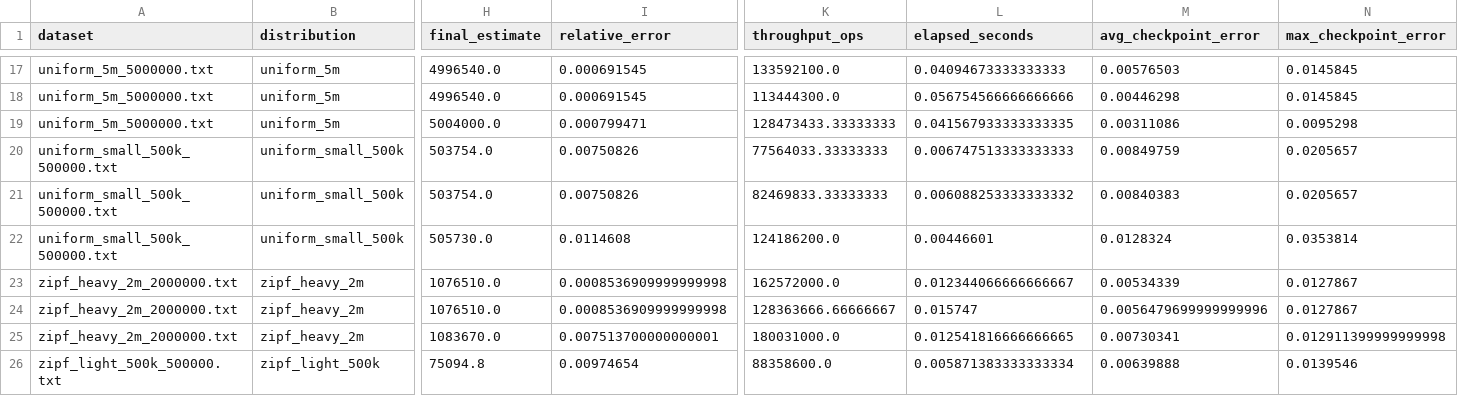
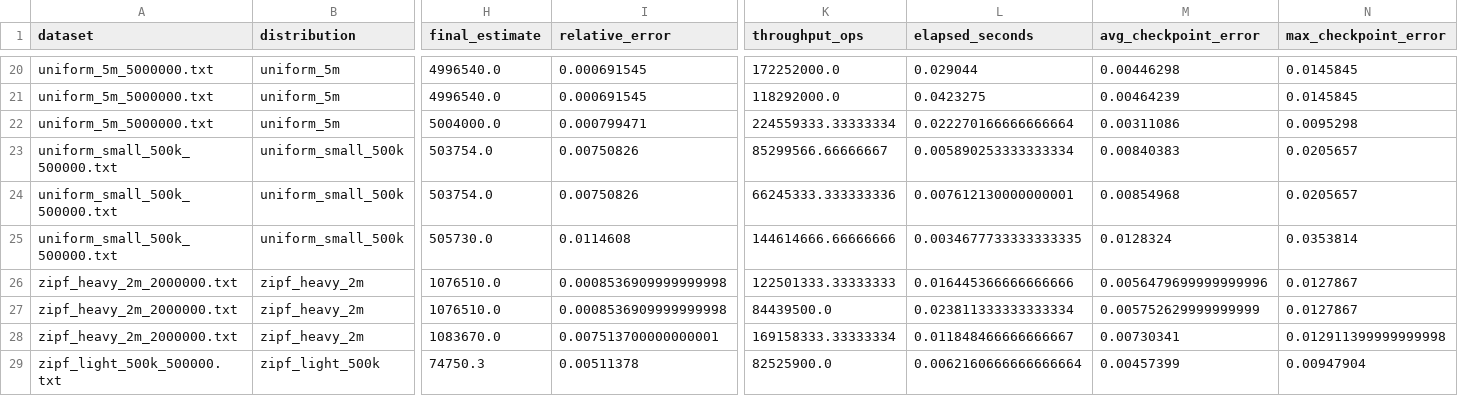
Before and after one commit to namanaggarwal76/RandomAlgorithms, a CSV file: results/cardinality/analysis_plots/cardinality_summary.csv, drawn as a sheet; only a part is shown, gaps mark what is left out; addresses are those after the commit; the diff covers the shown part only; the diff names each change by its address in the sheet, - before the commit and + after, or states it on an @@ line.

```diff
--- a/results/cardinality/analysis_plots/cardinality_summary.csv
+++ b/results/cardinality/analysis_plots/cardinality_summary.csv
-K20 (throughput_ops): 133592100.0
+K20 (throughput_ops): 172252000.0
-L20 (elapsed_seconds): 0.04094673333333333
+L20 (elapsed_seconds): 0.029044
-M20 (avg_checkpoint_error): 0.00576503
+M20 (avg_checkpoint_error): 0.00446298
-K21 (throughput_ops): 113444300.0
+K21 (throughput_ops): 118292000.0
-L21 (elapsed_seconds): 0.056754566666666666
+L21 (elapsed_seconds): 0.0423275
-M21 (avg_checkpoint_error): 0.00446298
+M21 (avg_checkpoint_error): 0.00464239
-K22 (throughput_ops): 128473433.33333333
+K22 (throughput_ops): 224559333.33333334
-L22 (elapsed_seconds): 0.041567933333333335
+L22 (elapsed_seconds): 0.022270166666666664
-K23 (throughput_ops): 77564033.33333333
+K23 (throughput_ops): 85299566.66666667
-L23 (elapsed_seconds): 0.006747513333333333
+L23 (elapsed_seconds): 0.005890253333333334
-M23 (avg_checkpoint_error): 0.00849759
+M23 (avg_checkpoint_error): 0.00840383
-K24 (throughput_ops): 82469833.33333333
+K24 (throughput_ops): 66245333.333333336
-L24 (elapsed_seconds): 0.006088253333333332
+L24 (elapsed_seconds): 0.007612130000000001
-M24 (avg_checkpoint_error): 0.00840383
+M24 (avg_checkpoint_error): 0.00854968
-K25 (throughput_ops): 124186200.0
+K25 (throughput_ops): 144614666.66666666
-L25 (elapsed_seconds): 0.00446601
+L25 (elapsed_seconds): 0.0034677733333333335
-K26 (throughput_ops): 162572000.0
+K26 (throughput_ops): 122501333.33333333
-L26 (elapsed_seconds): 0.012344066666666667
+L26 (elapsed_seconds): 0.016445366666666666
-M26 (avg_checkpoint_error): 0.00534339
+M26 (avg_checkpoint_error): 0.0056479699999999996
-K27 (throughput_ops): 128363666.66666667
+K27 (throughput_ops): 84439500.0
-L27 (elapsed_seconds): 0.015747
+L27 (elapsed_seconds): 0.023811333333333334
-M27 (avg_checkpoint_error): 0.0056479699999999996
+M27 (avg_checkpoint_error): 0.005752629999999999
-K28 (throughput_ops): 180031000.0
+K28 (throughput_ops): 169158333.33333334
-L28 (elapsed_seconds): 0.012541816666666665
+L28 (elapsed_seconds): 0.011848466666666667
-H29 (final_estimate): 75094.8
+H29 (final_estimate): 74750.3
-I29 (relative_error): 0.00974654
+I29 (relative_error): 0.00511378
-K29 (throughput_ops): 88358600.0
+K29 (throughput_ops): 82525900.0
-L29 (elapsed_seconds): 0.005871383333333334
+L29 (elapsed_seconds): 0.0062160666666666664
-M29 (avg_checkpoint_error): 0.00639888
+M29 (avg_checkpoint_error): 0.00457399
-N29 (max_checkpoint_error): 0.0139546
+N29 (max_checkpoint_error): 0.00947904
```
Also changed, not shown: 3 added rows and 69 edited cells elsewhere in this file, results/cardinality/analysis_plots/cardinality_metrics.csv, results/cardinality/cardinality_summary.csv, 19 other files.
